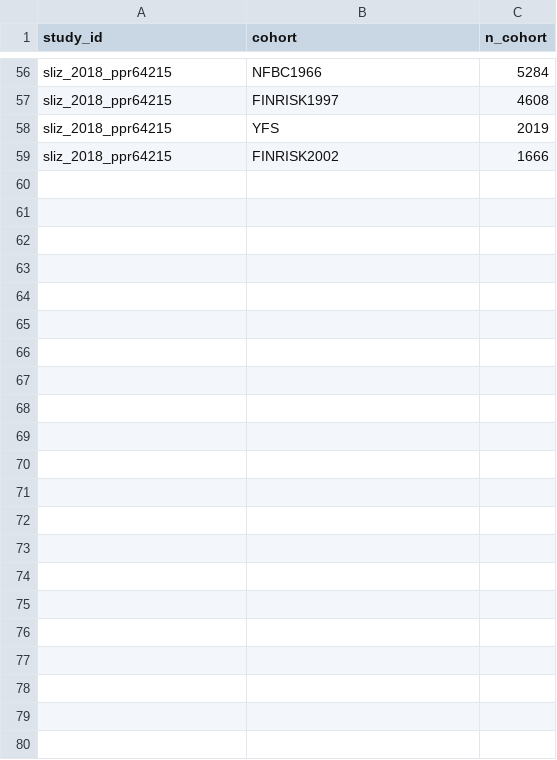
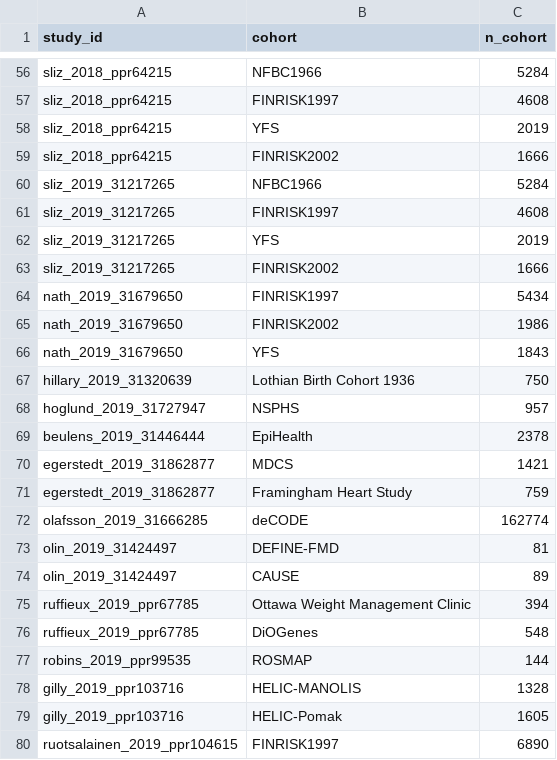
Before and after one commit to mattlee821/proteomic-gwas-catalogue, a TSV file: catalogue/cohort_membership.tsv, drawn as a sheet; only a part is shown, gaps mark what is left out.

```diff
--- a/catalogue/cohort_membership.tsv
+++ b/catalogue/cohort_membership.tsv
@@ -59 +59,22 @@ sliz_2018_ppr64215	YFS	2019
 sliz_2018_ppr64215	FINRISK2002	1666
+sliz_2019_31217265	NFBC1966	5284
+sliz_2019_31217265	FINRISK1997	4608
+sliz_2019_31217265	YFS	2019
+sliz_2019_31217265	FINRISK2002	1666
+nath_2019_31679650	FINRISK1997	5434
+nath_2019_31679650	FINRISK2002	1986
+nath_2019_31679650	YFS	1843
+hillary_2019_31320639	Lothian Birth Cohort 1936	750
+hoglund_2019_31727947	NSPHS	957
+beulens_2019_31446444	EpiHealth	2378
+egerstedt_2019_31862877	MDCS	1421
+egerstedt_2019_31862877	Framingham Heart Study	759
+olafsson_2019_31666285	deCODE	162774
+olin_2019_31424497	DEFINE-FMD	81
+olin_2019_31424497	CAUSE	89
+ruffieux_2019_ppr67785	Ottawa Weight Management Clinic	394
+ruffieux_2019_ppr67785	DiOGenes	548
+robins_2019_ppr99535	ROSMAP	144
+gilly_2019_ppr103716	HELIC-MANOLIS	1328
+gilly_2019_ppr103716	HELIC-Pomak	1605
+ruotsalainen_2019_ppr104615	FINRISK1997	6890
```
Also changed, not shown: catalogue/excluded_records.tsv, catalogue/search_runs.tsv, 7 other files.
